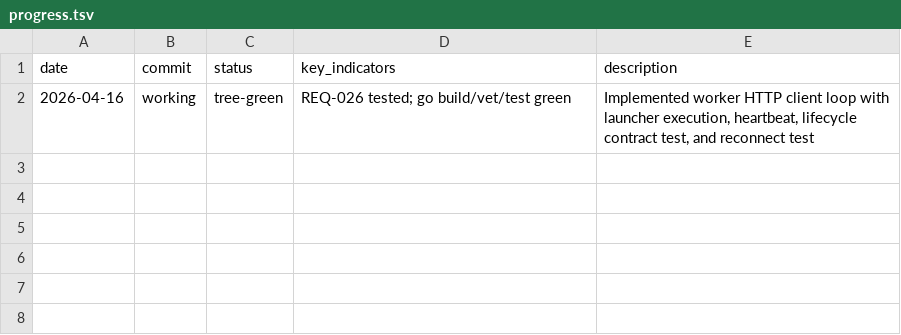
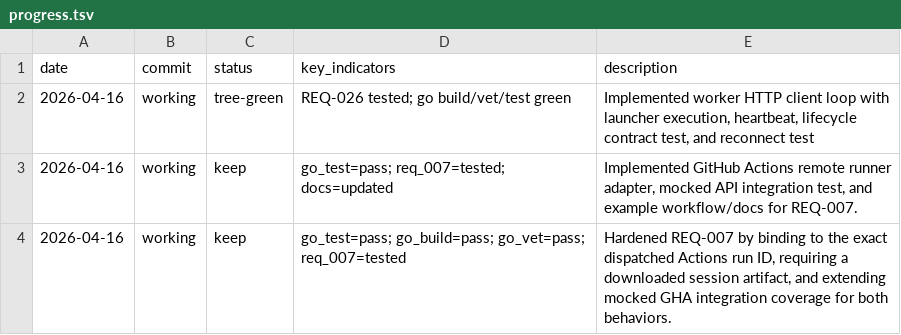
Before and after one commit to Lincyaw/workbuddy, a TSV file: progress.tsv, drawn as a sheet; the diff names each change by its address in the sheet, - before the commit and + after, or states it on an @@ line.

```diff
--- a/progress.tsv
+++ b/progress.tsv
+row 3: 2026-04-16 | working | keep | go_test=pass; req_007=tested; docs=updated | Implemented GitHub Actions remote runner adapter, mocked API integration test, and example workflow/docs for REQ-007.
+row 4: 2026-04-16 | working | keep | go_test=pass; go_build=pass; go_vet=pass; req_007=tested | Hardened REQ-007 by binding to the exact dispatched Actions run ID, requiring a downloaded session artifact, and extending mocked GHA integration coverage for both behaviors.
```
Also changed, not shown: 16 other files.
